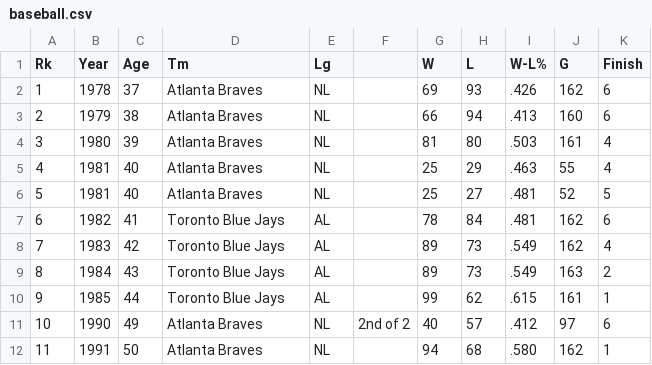
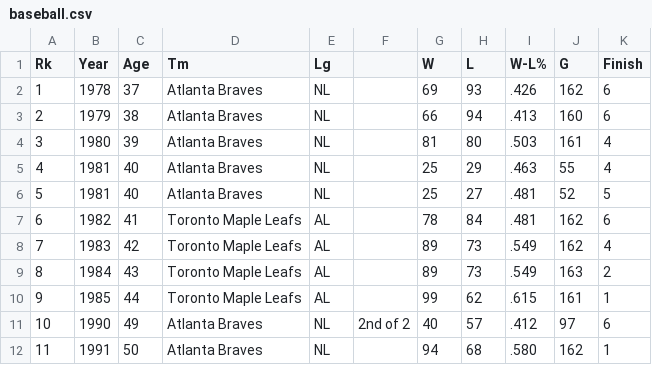
Before and after one commit to epsilonlabs/epsilonlabs, a CSV file: ImprovedCSVHHR/org.eclipse.epsilon.emc.csv.test/baseball.csv, drawn as a sheet; only a part is shown; the diff names each change by its address in the sheet, - before the commit and + after, or states it on an @@ line.

Commit message:
- Added a field write + model saving example
git-svn-id: http://epsilonlabs.googlecode.com/svn/trunk@506 25f02280-7a2e-11de-a1b3-85d0aeae5c5b

```diff
--- a/ImprovedCSVHHR/org.eclipse.epsilon.emc.csv.test/baseball.csv
+++ b/ImprovedCSVHHR/org.eclipse.epsilon.emc.csv.test/baseball.csv
-D7:D10 (Tm): Toronto Blue Jays
+D7:D10 (Tm): Toronto Maple Leafs
```
Also changed, not shown: 3 other files.
